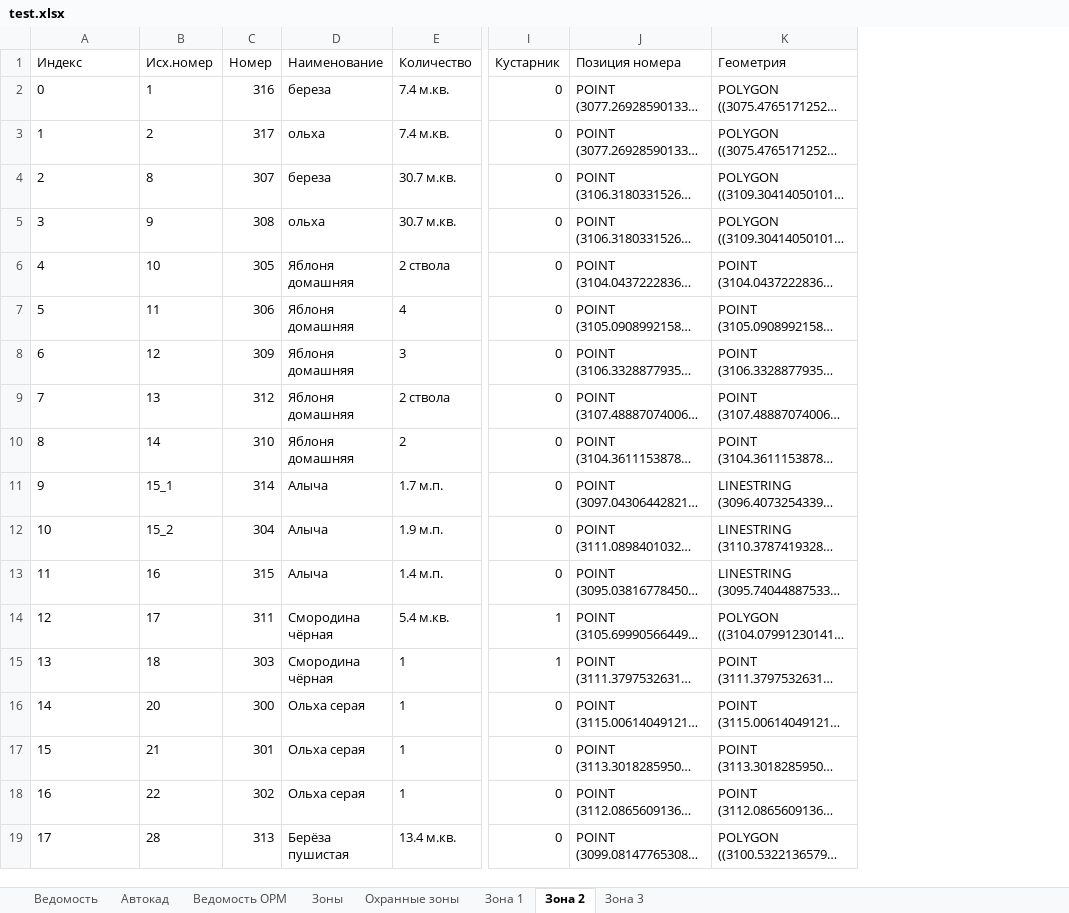
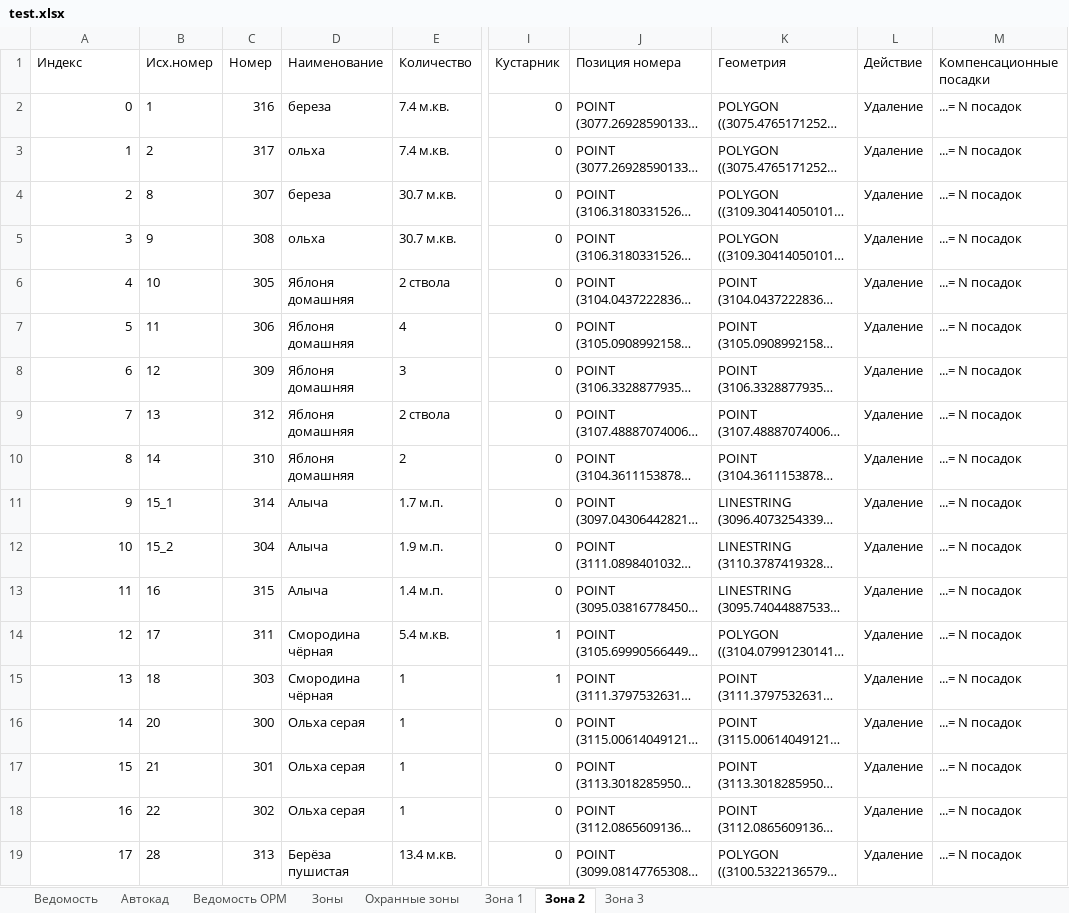
Before and after one commit to maxmyslivets/TaxationMaster, an Excel workbook: test_data/test.xlsx, sheet Зона 2, drawn as a sheet; only a part is shown, gaps mark what is left out; long unchanged cells end in …; values as stored, in another font and other column widths than the file's, no borders; the diff names each change by its address in the sheet, - before the commit and + after, or states it on an @@ line.

```diff
--- a/test_data/test.xlsx (sheet Зона 2)
+++ b/test_data/test.xlsx (sheet Зона 2)
+column L (Действие), rows 2-19: all Удаление
+column M (Компенсационные посадки), rows 2-19: all ...= N посадок
-A2:A19 alignment: left
+A2:A19 alignment: right
```
Also changed, not shown: sheet Зона 1, sheet Зона 3, 5 other files.
